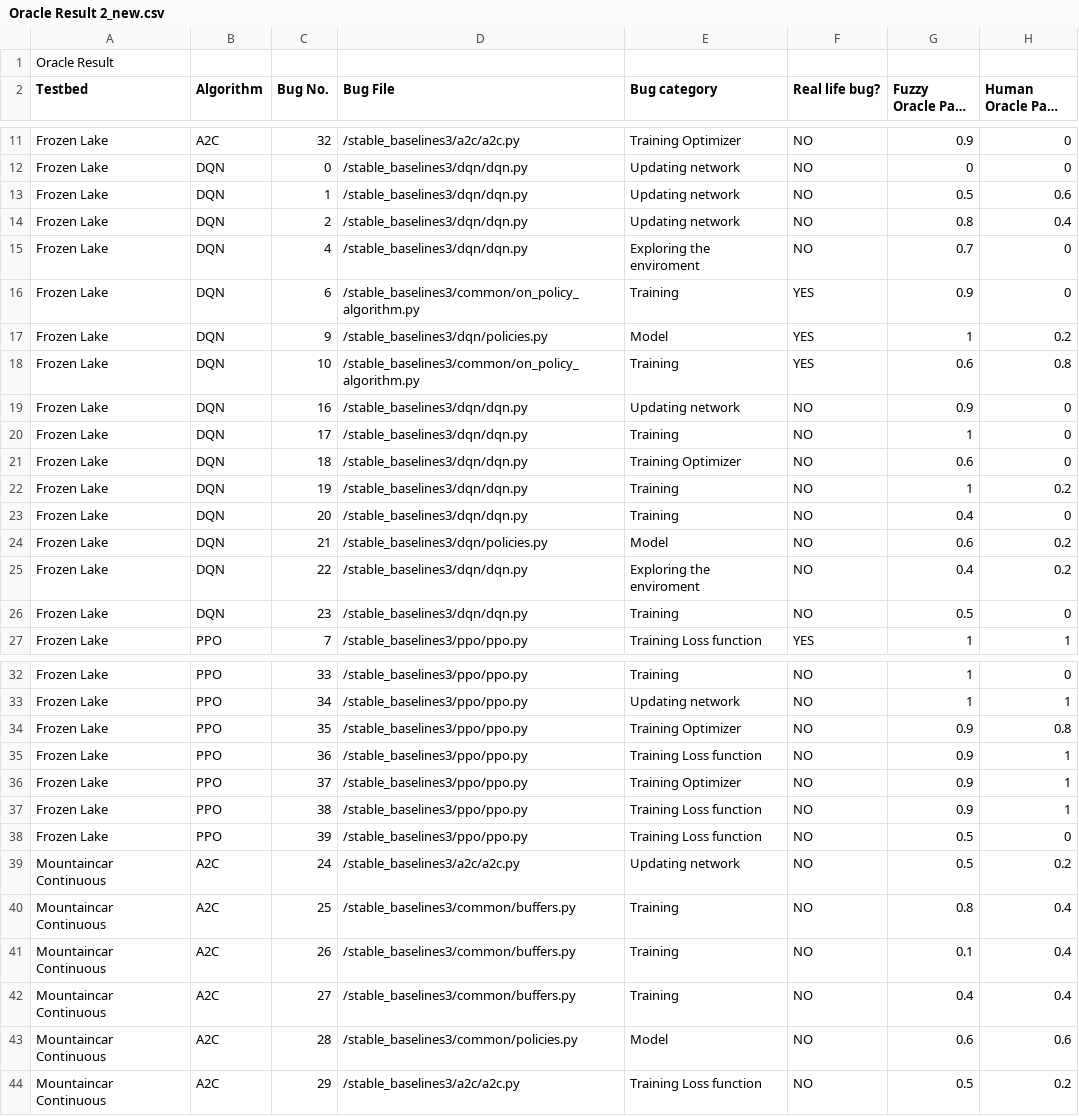
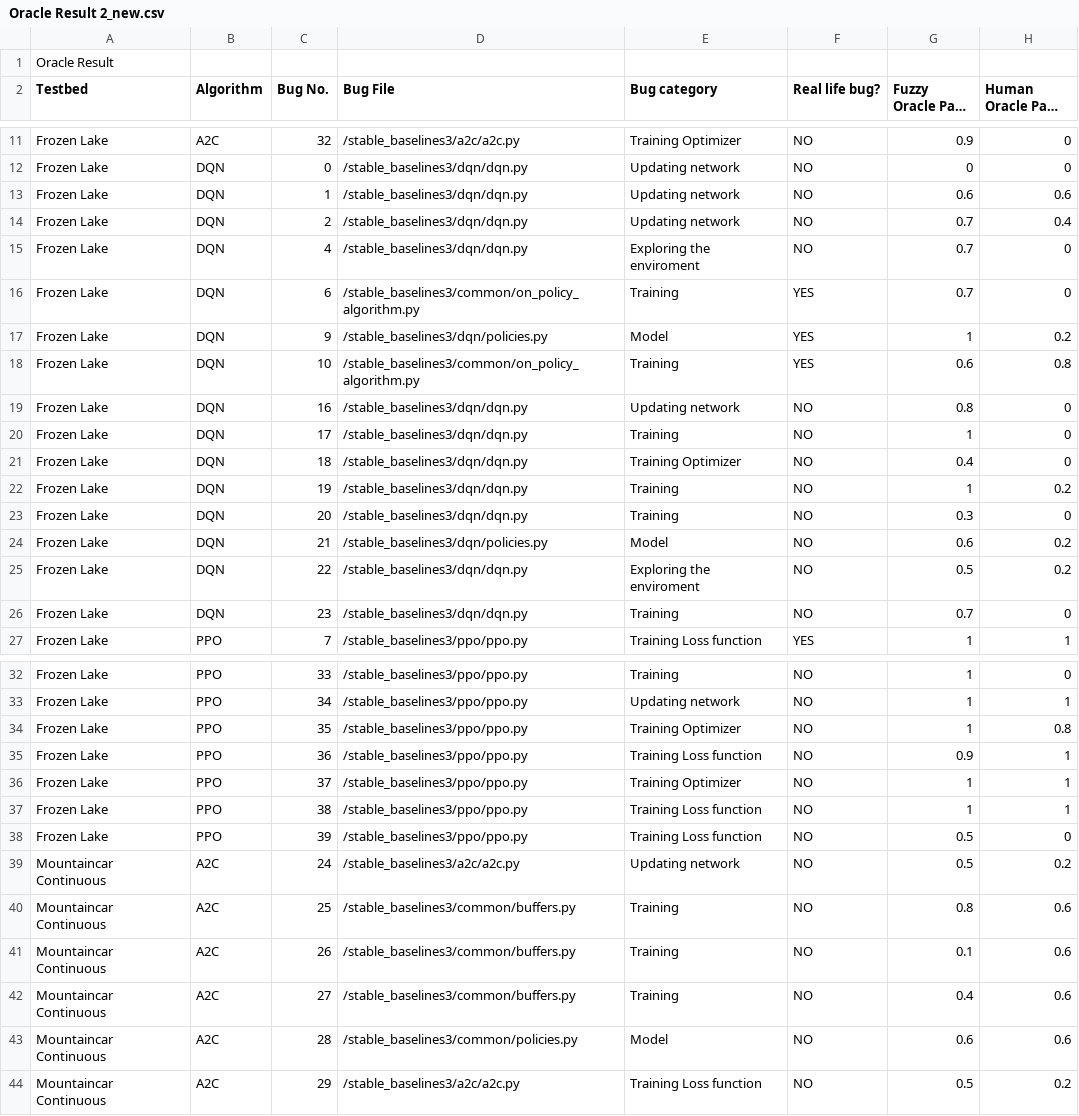
Before and after one commit to QixinWangCpsLab/RL-testing-new, a CSV file: RLTesting/logs/Oracle Result 2_new.csv, drawn as a sheet; only a part is shown, gaps mark what is left out; long unchanged cells end in …; the diff covers the shown part only.

Commit message:
updated humanoracle data

```diff
--- a/RLTesting/logs/Oracle Result 2_new.csv
+++ b/RLTesting/logs/Oracle Result 2_new.csv
@@ -12,16 +12,16 @@ Frozen Lake,A2C,32,/stable_baselines3/a2c/a2c.py,Training Optimizer,NO,0.9,0
 Frozen Lake,DQN,0,/stable_baselines3/dqn/dqn.py,Updating network,NO,0,0
-Frozen Lake,DQN,1,/stable_baselines3/dqn/dqn.py,Updating network,NO,0.5,0.6
-Frozen Lake,DQN,2,/stable_baselines3/dqn/dqn.py,Updating network,NO,0.8,0.4
+Frozen Lake,DQN,1,/stable_baselines3/dqn/dqn.py,Updating network,NO,0.6,0.6
+Frozen Lake,DQN,2,/stable_baselines3/dqn/dqn.py,Updating network,NO,0.7,0.4
 Frozen Lake,DQN,4,/stable_baselines3/dqn/dqn.py,Exploring the enviroment,NO,0.7,0
-Frozen Lake,DQN,6,/stable_baselines3/common/on_policy_algorithm.py,Training,YES,0.9,0
+Frozen Lake,DQN,6,/stable_baselines3/common/on_policy_algorithm.py,Training,YES,0.7,0
 Frozen Lake,DQN,9,/stable_baselines3/dqn/policies.py,Model,YES,1,0.2
 Frozen Lake,DQN,10,/stable_baselines3/common/on_policy_algorithm.py,Training,YES,0.6,0.8
-Frozen Lake,DQN,16,/stable_baselines3/dqn/dqn.py,Updating network,NO,0.9,0
+Frozen Lake,DQN,16,/stable_baselines3/dqn/dqn.py,Updating network,NO,0.8,0
 Frozen Lake,DQN,17,/stable_baselines3/dqn/dqn.py,Training,NO,1,0
-Frozen Lake,DQN,18,/stable_baselines3/dqn/dqn.py,Training Optimizer,NO,0.6,0
+Frozen Lake,DQN,18,/stable_baselines3/dqn/dqn.py,Training Optimizer,NO,0.4,0
 Frozen Lake,DQN,19,/stable_baselines3/dqn/dqn.py,Training,NO,1,0.2
-Frozen Lake,DQN,20,/stable_baselines3/dqn/dqn.py,Training,NO,0.4,0
+Frozen Lake,DQN,20,/stable_baselines3/dqn/dqn.py,Training,NO,0.3,0
 Frozen Lake,DQN,21,/stable_baselines3/dqn/policies.py,Model,NO,0.6,0.2
-Frozen Lake,DQN,22,/stable_baselines3/dqn/dqn.py,Exploring the enviroment,NO,0.4,0.2
-Frozen Lake,DQN,23,/stable_baselines3/dqn/dqn.py,Training,NO,0.5,0
+Frozen Lake,DQN,22,/stable_baselines3/dqn/dqn.py,Exploring the enviroment,NO,0.5,0.2
+Frozen Lake,DQN,23,/stable_baselines3/dqn/dqn.py,Training,NO,0.7,0
 Frozen Lake,PPO,7,/stable_baselines3/ppo/ppo.py,Training Loss function,YES,1,1
@@ -33,11 +33,11 @@ Frozen Lake,PPO,33,/stable_baselines3/ppo/ppo.py,Training,NO,1,0
 Frozen Lake,PPO,34,/stable_baselines3/ppo/ppo.py,Updating network,NO,1,1
-Frozen Lake,PPO,35,/stable_baselines3/ppo/ppo.py,Training Optimizer,NO,0.9,0.8
+Frozen Lake,PPO,35,/stable_baselines3/ppo/ppo.py,Training Optimizer,NO,1,0.8
 Frozen Lake,PPO,36,/stable_baselines3/ppo/ppo.py,Training Loss function,NO,0.9,1
-Frozen Lake,PPO,37,/stable_baselines3/ppo/ppo.py,Training Optimizer,NO,0.9,1
-Frozen Lake,PPO,38,/stable_baselines3/ppo/ppo.py,Training Loss function,NO,0.9,1
+Frozen Lake,PPO,37,/stable_baselines3/ppo/ppo.py,Training Optimizer,NO,1,1
+Frozen Lake,PPO,38,/stable_baselines3/ppo/ppo.py,Training Loss function,NO,1,1
 Frozen Lake,PPO,39,/stable_baselines3/ppo/ppo.py,Training Loss function,NO,0.5,0
 Mountaincar Continuous ,A2C,24,/stable_baselines3/a2c/a2c.py,Updating network,NO,0.5,0.2
-Mountaincar Continuous ,A2C,25,/stable_baselines3/common/buffers.py,Training,NO,0.8,0.4
-Mountaincar Continuous ,A2C,26,/stable_baselines3/common/buffers.py,Training,NO,0.1,0.4
-Mountaincar Continuous ,A2C,27,/stable_baselines3/common/buffers.py,Training,NO,0.4,0.4
+Mountaincar Continuous ,A2C,25,/stable_baselines3/common/buffers.py,Training,NO,0.8,0.6
+Mountaincar Continuous ,A2C,26,/stable_baselines3/common/buffers.py,Training,NO,0.1,0.6
+Mountaincar Continuous ,A2C,27,/stable_baselines3/common/buffers.py,Training,NO,0.4,0.6
 Mountaincar Continuous ,A2C,28,/stable_baselines3/common/policies.py,Model,NO,0.6,0.6
```
Also changed, not shown: 8 edited cells elsewhere in this file, 7 other files.
